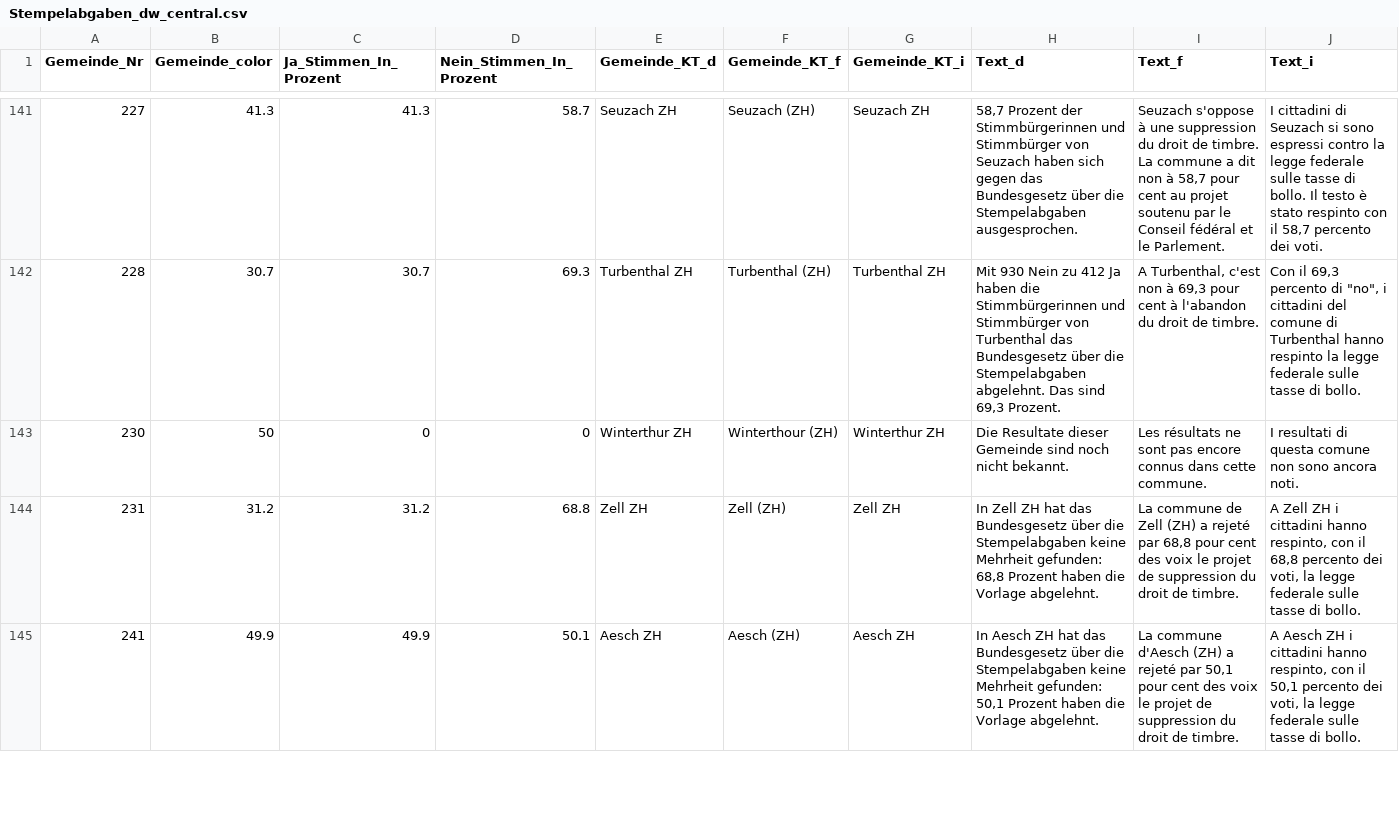
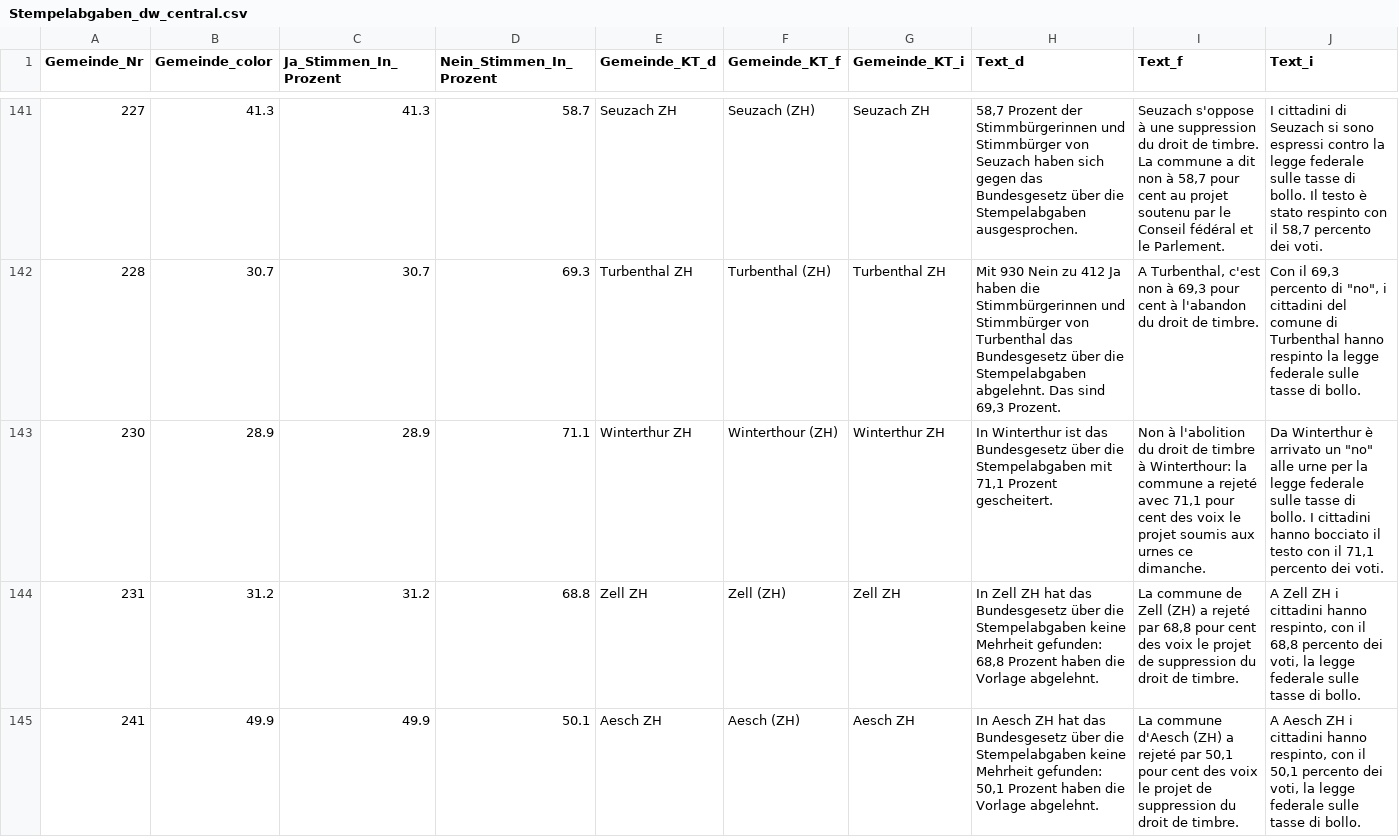
Before and after one commit to awp-finanznachrichten/lena_februar2022, a CSV file: Output/Stempelabgaben_dw_central.csv, drawn as a sheet; only a part is shown, gaps mark what is left out.

```diff
--- a/Output/Stempelabgaben_dw_central.csv
+++ b/Output/Stempelabgaben_dw_central.csv
@@ -142,3 +142,3 @@
 228,30.7,30.7,69.3,"Turbenthal ZH","Turbenthal (ZH)","Turbenthal ZH","Mit 930 Nein zu 412 Ja haben die Stimmbürgerinnen und Stimmbürger von Turbenthal das Bundesgesetz über die Stempelabgaben abgelehnt. Das sind 69,3 Prozent.","A Turbenthal, c'est non à 69,3 pour cent à l'abandon du droit de timbre.","Con il 69,3 percento di ""no"", i cittadini del comune di Turbenthal hanno respinto la legge federale sulle tasse di bollo."
-230,50,0,0,"Winterthur ZH","Winterthour (ZH)","Winterthur ZH","Die Resultate dieser Gemeinde sind noch nicht bekannt.","Les résultats ne sont pas encore connus dans cette commune.","I resultati di questa comune non sono ancora noti."
+230,28.9,28.9,71.1,"Winterthur ZH","Winterthour (ZH)","Winterthur ZH","In Winterthur ist das Bundesgesetz über die Stempelabgaben mit 71,1 Prozent gescheitert.","Non à l'abolition du droit de timbre à Winterthour: la commune a rejeté avec 71,1 pour cent des voix le projet soumis aux urnes ce dimanche.","Da Winterthur è arrivato un ""no"" alle urne per la legge federale sulle tasse di bollo. I cittadini hanno bocciato il testo con il 71,1 percento dei voti."
 231,31.2,31.2,68.8,"Zell ZH","Zell (ZH)","Zell ZH","In Zell ZH hat das Bundesgesetz über die Stempelabgaben keine Mehrheit gefunden: 68,8 Prozent haben die Vorlage abgelehnt.","La commune de Zell (ZH) a rejeté par 68,8 pour cent des voix le projet de suppression du droit de timbre.","A Zell ZH i cittadini hanno respinto, con il 68,8 percento dei voti, la legge federale sulle tasse di bollo."
```
Also changed, not shown: Output/Stempelabgaben_dw_radiotop.csv, Output/Tabakwerbung_dw_central.csv, 20 other files.
